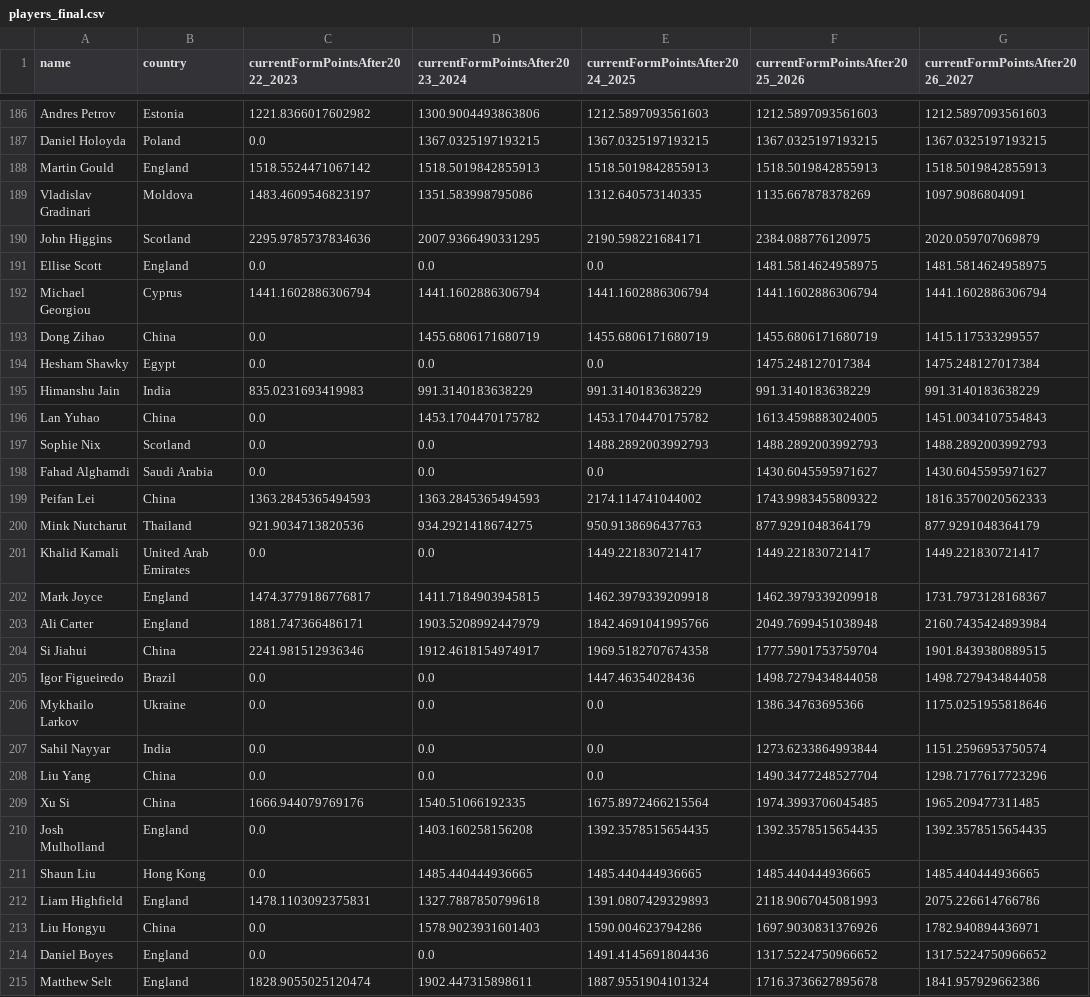
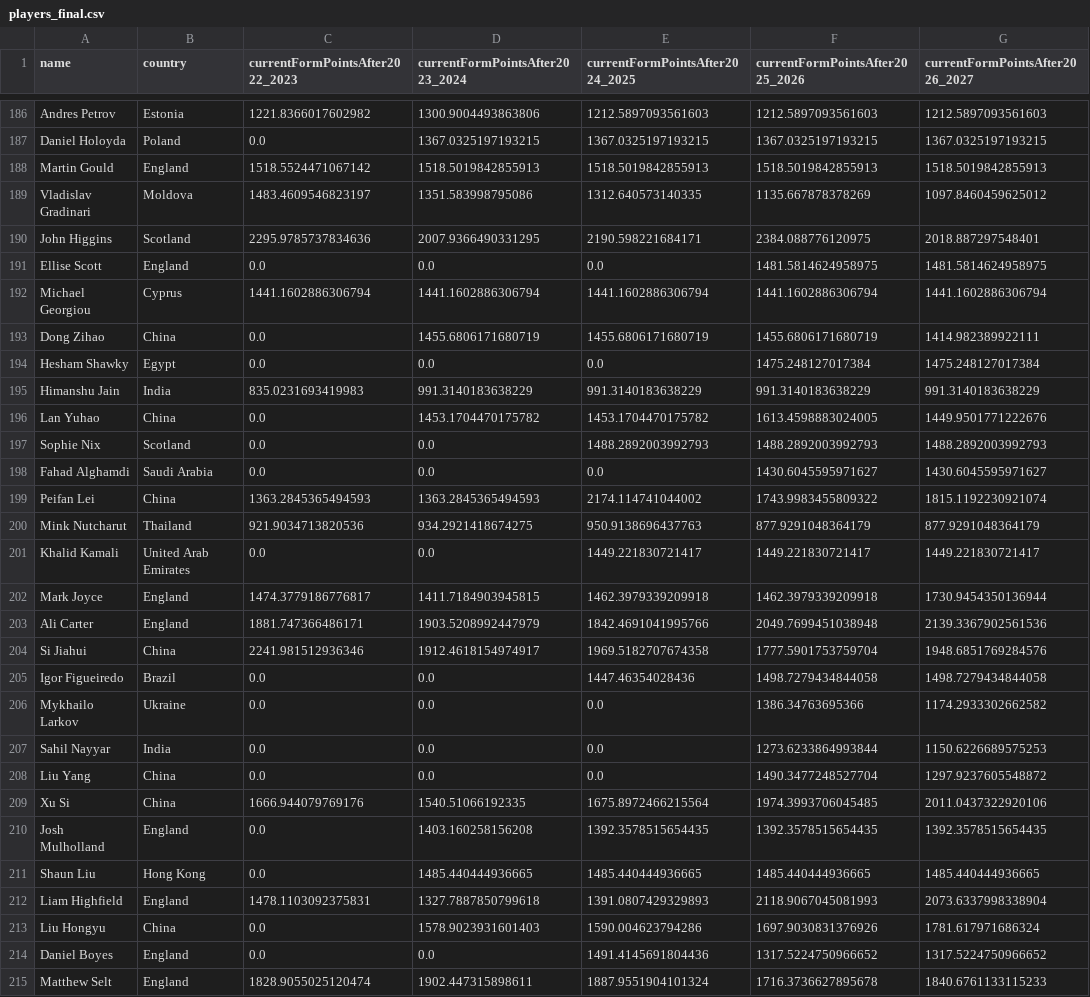
Before and after one commit to Fredfreddo/SnookerDashboardPipeline, a CSV file: players_final.csv, drawn as a sheet; only a part is shown, gaps mark what is left out; the diff covers the shown part only.

```diff
--- a/players_final.csv
+++ b/players_final.csv
@@ -188,28 +188,28 @@ Daniel Holoyda,Poland,0.0,1367.0325197193215,1367.0325197193215,1367.03251971932
 Martin Gould,"England",1518.5524471067142,1518.5019842855913,1518.5019842855913,1518.5019842855913,1518.5019842855913
-Vladislav Gradinari,Moldova,1483.4609546823197,1351.583998795086,1312.640573140335,1135.667878378269,1097.9086804091
-John Higgins,"Scotland",2295.9785737834636,2007.9366490331295,2190.598221684171,2384.088776120975,2020.059707069879
+Vladislav Gradinari,Moldova,1483.4609546823197,1351.583998795086,1312.640573140335,1135.667878378269,1097.8460459625012
+John Higgins,"Scotland",2295.9785737834636,2007.9366490331295,2190.598221684171,2384.088776120975,2018.887297548401
 Ellise Scott,England,0.0,0.0,0.0,1481.5814624958975,1481.5814624958975
 Michael Georgiou,Cyprus,1441.1602886306794,1441.1602886306794,1441.1602886306794,1441.1602886306794,1441.1602886306794
-Dong Zihao,China,0.0,1455.6806171680719,1455.6806171680719,1455.6806171680719,1415.117533299557
+Dong Zihao,China,0.0,1455.6806171680719,1455.6806171680719,1455.6806171680719,1414.982389922111
 Hesham Shawky,Egypt,0.0,0.0,0.0,1475.248127017384,1475.248127017384
 Himanshu Jain,"India",835.0231693419983,991.3140183638229,991.3140183638229,991.3140183638229,991.3140183638229
-Lan Yuhao,China,0.0,1453.1704470175782,1453.1704470175782,1613.4598883024005,1451.0034107554843
+Lan Yuhao,China,0.0,1453.1704470175782,1453.1704470175782,1613.4598883024005,1449.9501771222676
 Sophie Nix,Scotland,0.0,0.0,1488.2892003992793,1488.2892003992793,1488.2892003992793
 Fahad Alghamdi,Saudi Arabia,0.0,0.0,0.0,1430.6045595971627,1430.6045595971627
-Peifan Lei,"China",1363.2845365494593,1363.2845365494593,2174.114741044002,1743.9983455809322,1816.3570020562333
+Peifan Lei,"China",1363.2845365494593,1363.2845365494593,2174.114741044002,1743.9983455809322,1815.1192230921074
 Mink Nutcharut,"Thailand",921.9034713820536,934.2921418674275,950.9138696437763,877.9291048364179,877.9291048364179
 Khalid Kamali,United Arab Emirates,0.0,0.0,1449.221830721417,1449.221830721417,1449.221830721417
-Mark Joyce,"England",1474.3779186776817,1411.7184903945815,1462.3979339209918,1462.3979339209918,1731.7973128168367
-Ali Carter,"England",1881.747366486171,1903.5208992447979,1842.4691041995766,2049.7699451038948,2160.7435424893984
-Si Jiahui,"China",2241.981512936346,1912.4618154974917,1969.5182707674358,1777.5901753759704,1901.8439380889515
+Mark Joyce,"England",1474.3779186776817,1411.7184903945815,1462.3979339209918,1462.3979339209918,1730.9454350136944
+Ali Carter,"England",1881.747366486171,1903.5208992447979,1842.4691041995766,2049.7699451038948,2139.3367902561536
+Si Jiahui,"China",2241.981512936346,1912.4618154974917,1969.5182707674358,1777.5901753759704,1948.6851769284576
 Igor Figueiredo,Brazil,0.0,0.0,1447.46354028436,1498.7279434844058,1498.7279434844058
-Mykhailo Larkov,Ukraine,0.0,0.0,0.0,1386.34763695366,1175.0251955818646
-Sahil Nayyar,India,0.0,0.0,0.0,1273.6233864993844,1151.2596953750574
-Liu Yang,China,0.0,0.0,0.0,1490.3477248527704,1298.7177617723296
-Xu Si,"China",1666.944079769176,1540.51066192335,1675.8972466215564,1974.3993706045485,1965.209477311485
+Mykhailo Larkov,Ukraine,0.0,0.0,0.0,1386.34763695366,1174.2933302662582
+Sahil Nayyar,India,0.0,0.0,0.0,1273.6233864993844,1150.6226689575253
+Liu Yang,China,0.0,0.0,0.0,1490.3477248527704,1297.9237605548872
+Xu Si,"China",1666.944079769176,1540.51066192335,1675.8972466215564,1974.3993706045485,2011.0437322920106
 Josh Mulholland,England,0.0,1403.160258156208,1392.3578515654435,1392.3578515654435,1392.3578515654435
 Shaun Liu,Hong Kong,0.0,1485.440444936665,1485.440444936665,1485.440444936665,1485.440444936665
-Liam Highfield,"England",1478.1103092375831,1327.7887850799618,1391.0807429329893,2118.9067045081993,2075.226614766786
-Liu Hongyu,China,0.0,1578.9023931601403,1590.004623794286,1697.9030831376926,1782.940894436971
+Liam Highfield,"England",1478.1103092375831,1327.7887850799618,1391.0807429329893,2118.9067045081993,2073.6337998338904
+Liu Hongyu,China,0.0,1578.9023931601403,1590.004623794286,1697.9030831376926,1781.617971686324
 Daniel Boyes,England,0.0,0.0,1491.4145691804436,1317.5224750966652,1317.5224750966652
-Matthew Selt,"England",1828.9055025120474,1902.447315898611,1887.9551904101324,1716.3736627895678,1841.957929662386
+Matthew Selt,"England",1828.9055025120474,1902.447315898611,1887.9551904101324,1716.3736627895678,1840.6761133115233
```
Also changed, not shown: 153 edited cells elsewhere in this file, O3players_final.csv, O3players_score_history.csv, 4 other files.
